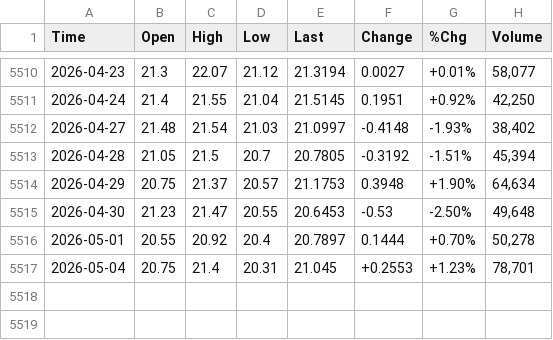
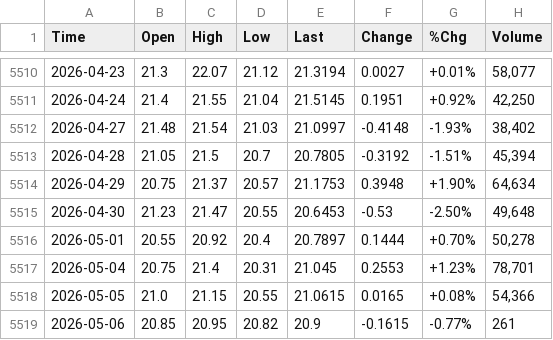
Before and after one commit to smallfishmacro-Git/market-dashboard, a CSV file: data/barchart/VIX_Second_Month_Futures_VI2.csv, drawn as a sheet; only a part is shown, gaps mark what is left out.

```diff
--- a/data/barchart/VIX_Second_Month_Futures_VI2.csv
+++ b/data/barchart/VIX_Second_Month_Futures_VI2.csv
@@ -5516,2 +5516,4 @@ Time,Open,High,Low,Last,Change,%Chg,Volume
 2026-05-01,20.55,20.92,20.4,20.7897,0.1444,+0.70%,"50,278"
-2026-05-04,20.75,21.4,20.31,21.045,+0.2553,+1.23%,"78,701"
+2026-05-04,20.75,21.4,20.31,21.045,0.2553,+1.23%,"78,701"
+2026-05-05,21.0,21.15,20.55,21.0615,0.0165,+0.08%,"54,366"
+2026-05-06,20.85,20.95,20.82,20.9,-0.1615,-0.77%,261
```
Also changed, not shown: data/barchart/CRB_Metals_Sub_Index_$CRBM.csv, data/barchart/ISM_Manufacturing_Index.csv, 13 other files.
